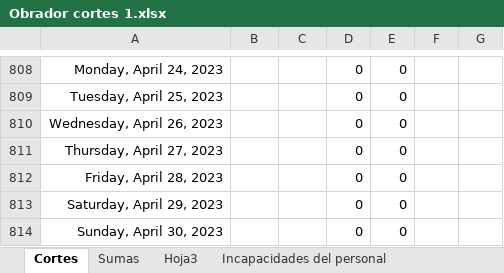
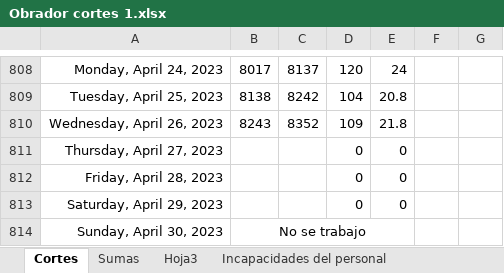
Before and after one commit to Hydra9999414/Cortes, an Excel workbook: Obrador cortes 1.xlsx, sheet Cortes, drawn as a sheet; only a part is shown, gaps mark what is left out; values as stored, in another font and other column widths than the file's, no borders; the diff covers the shown part only; the diff names each change by its address in the sheet, - before the commit and + after, or states it on an @@ line.

```diff
--- a/Obrador cortes 1.xlsx (sheet Cortes)
+++ b/Obrador cortes 1.xlsx (sheet Cortes)
-B808: (empty)
+B808: 8017
-C808: (empty)
+C808: 8137
-D808: 0
+D808: 120
-E808: 0
+E808: 24
-B809: (empty)
+B809: 8138
-C809: (empty)
+C809: 8242
-D809: 0
+D809: 104
-E809: 0
+E809: 20.8
-B810: (empty)
+B810: 8243
-C810: (empty)
+C810: 8352
-D810: 0
+D810: 109
-E810: 0
+E810: 21.8
-B814: (empty)
+B814: No se trabajo
+B814:E814 merged
-D814: 0
+D814: (empty)
-E814: 0
+E814: (empty)
```
Also changed, not shown: 30 edited cells and merged cells elsewhere in this sheet, sheet Incapacidades del personal, sheet Sumas, sheet Hoja3.
